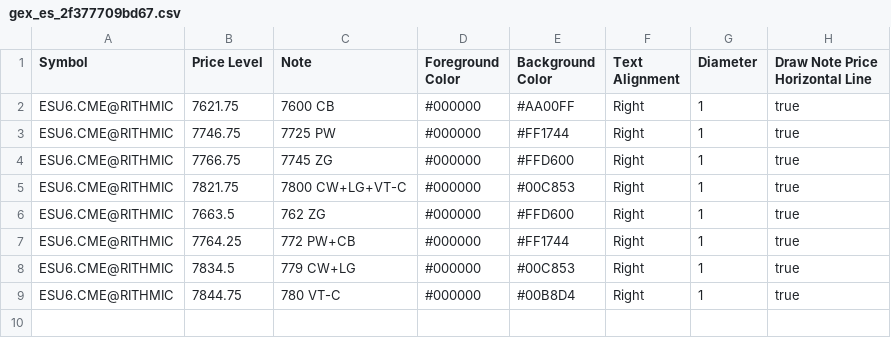
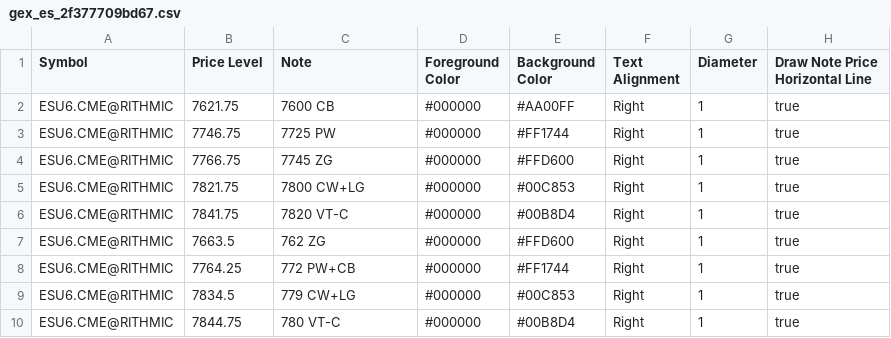
Before and after one commit to trading4life20-code/gex-levels, a CSV file: gex_es_2f377709bd67.csv, drawn as a sheet.

Commit message:
update gex_es_2f377709bd67.csv

```diff
--- a/gex_es_2f377709bd67.csv
+++ b/gex_es_2f377709bd67.csv
@@ -4,3 +4,4 @@ ESU6.CME@RITHMIC,7746.75,7725 PW,#000000,#FF1744,Right,1,true
 ESU6.CME@RITHMIC,7766.75,7745 ZG,#000000,#FFD600,Right,1,true
-ESU6.CME@RITHMIC,7821.75,7800 CW+LG+VT-C,#000000,#00C853,Right,1,true
+ESU6.CME@RITHMIC,7821.75,7800 CW+LG,#000000,#00C853,Right,1,true
+ESU6.CME@RITHMIC,7841.75,7820 VT-C,#000000,#00B8D4,Right,1,true
 ESU6.CME@RITHMIC,7663.5,762 ZG,#000000,#FFD600,Right,1,true
```
